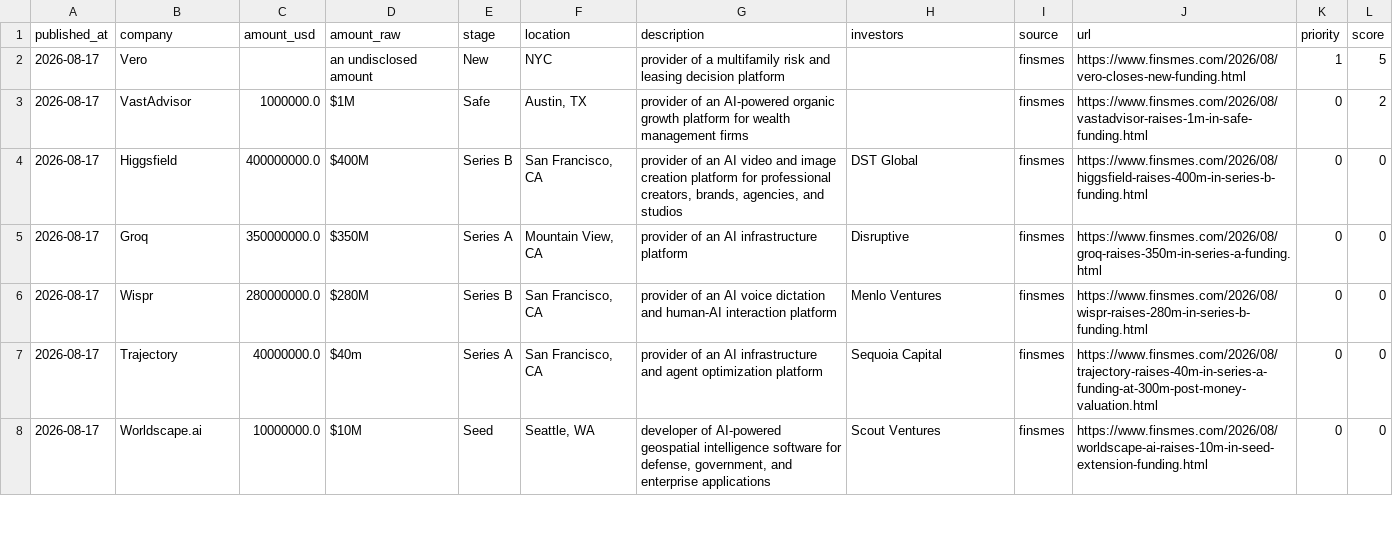
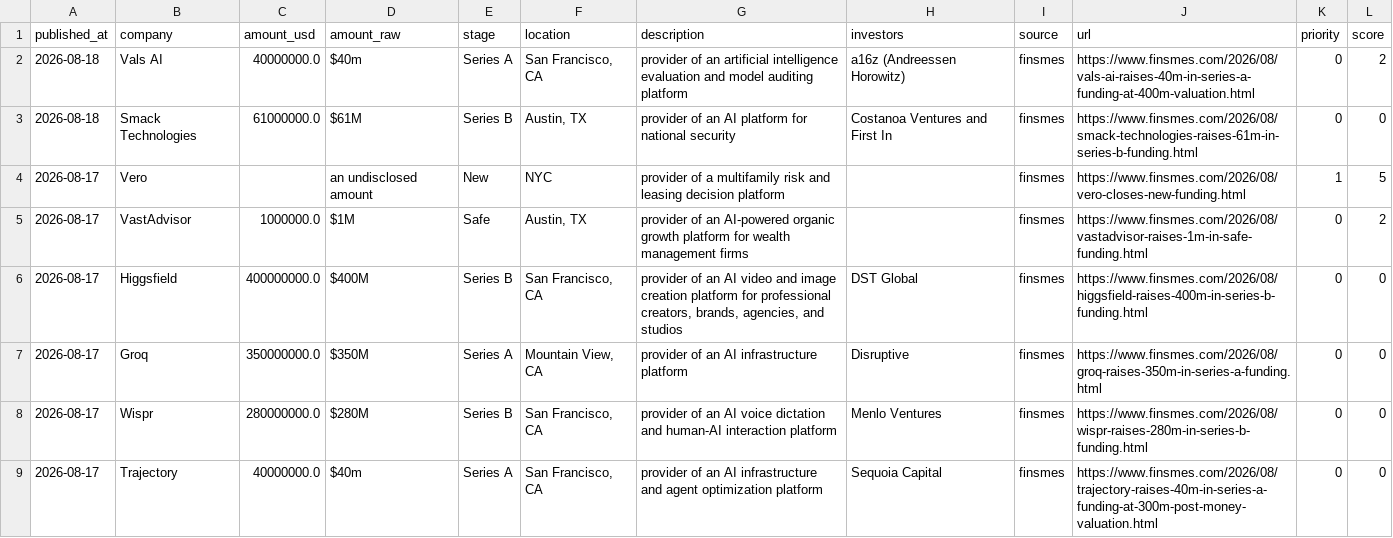
Before and after one commit to Garry-j-code/funding-blotter, a CSV file: data/deals.csv, drawn as a sheet; only a part is shown; the shorter side is filled out with more unchanged rows; the diff names each change by its address in the sheet, - before the commit and + after, or states it on an @@ line.

```diff
--- a/data/deals.csv
+++ b/data/deals.csv
+row 2: 2026-08-18 | Vals AI | 40000000.0 | $40m | Series A | San Francisco, CA | provider of an artificial intelligence evaluation and model auditing platform | a16z (Andreessen Horowitz) | finsmes | https://www.finsmes.com/2026/08/vals-ai-raises-40m-in-series-a-funding-at-400m-valuation.html | 0 | 2
+row 3: 2026-08-18 | Smack Technologies | 61000000.0 | $61M | Series B | Austin, TX | provider of an AI platform for national security | Costanoa Ventures and First In | finsmes | https://www.finsmes.com/2026/08/smack-technologies-raises-61m-in-series-b-funding.html | 0 | 0
```
Also changed, not shown: 2 other files.
